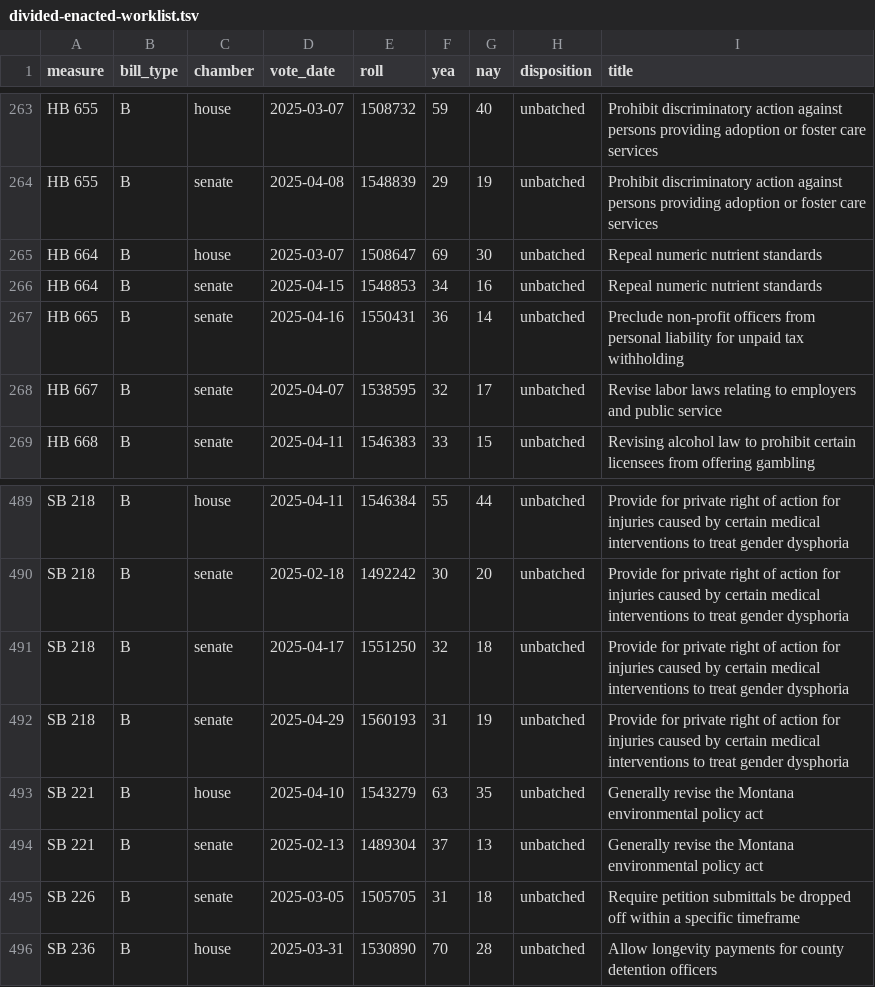
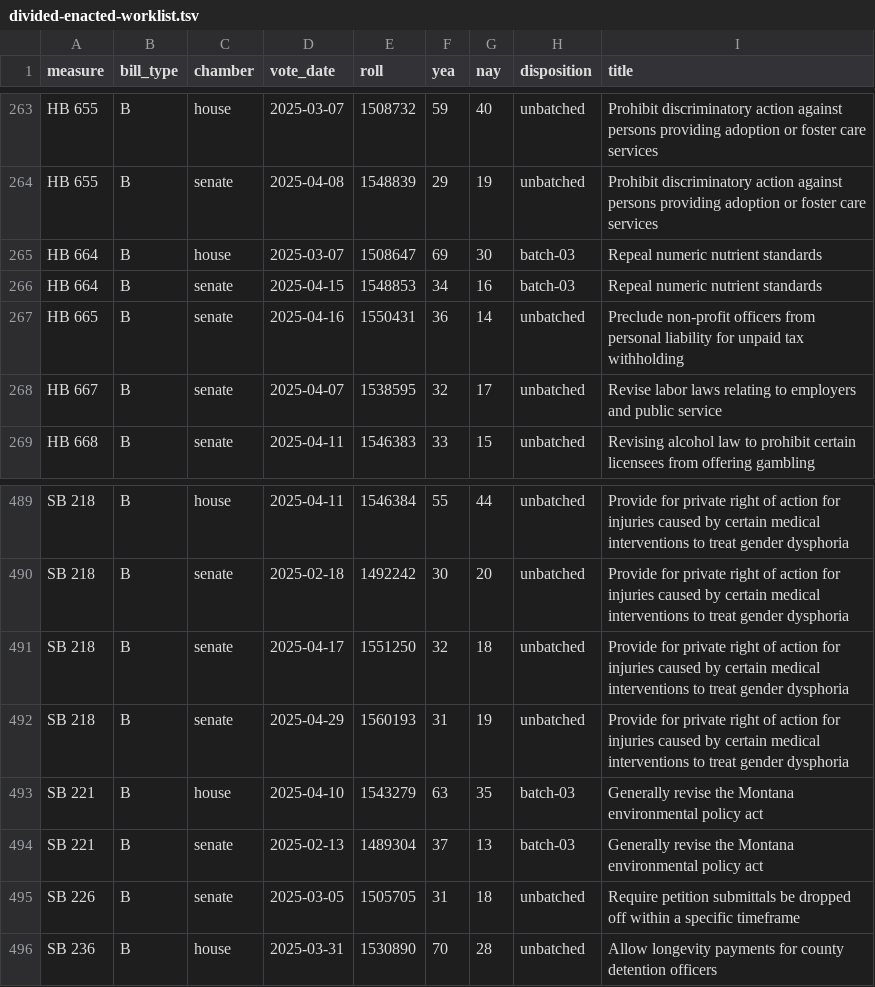
Before and after one commit to shu1513/voteapp, a TSV file: backend/evidence/rollcall/legiscan-mt-2159/survey/divided-enacted-worklist.tsv, drawn as a sheet; only a part is shown, gaps mark what is left out.

```diff
--- a/backend/evidence/rollcall/legiscan-mt-2159/survey/divided-enacted-worklist.tsv
+++ b/backend/evidence/rollcall/legiscan-mt-2159/survey/divided-enacted-worklist.tsv
@@ -264,4 +264,4 @@ HB 655	B	house	2025-03-07	1508732	59	40	unbatched	Prohibit discriminatory action
 HB 655	B	senate	2025-04-08	1548839	29	19	unbatched	Prohibit discriminatory action against persons providing adoption or foster care services
-HB 664	B	house	2025-03-07	1508647	69	30	unbatched	Repeal numeric nutrient standards
-HB 664	B	senate	2025-04-15	1548853	34	16	unbatched	Repeal numeric nutrient standards
+HB 664	B	house	2025-03-07	1508647	69	30	batch-03	Repeal numeric nutrient standards
+HB 664	B	senate	2025-04-15	1548853	34	16	batch-03	Repeal numeric nutrient standards
 HB 665	B	senate	2025-04-16	1550431	36	14	unbatched	Preclude non-profit officers from personal liability for unpaid tax withholding
@@ -492,4 +492,4 @@ SB 218	B	senate	2025-04-17	1551250	32	18	unbatched	Provide for private right of
 SB 218	B	senate	2025-04-29	1560193	31	19	unbatched	Provide for private right of action for injuries caused by certain medical interventions to treat gender dysphoria
-SB 221	B	house	2025-04-10	1543279	63	35	unbatched	Generally revise the Montana environmental policy act
-SB 221	B	senate	2025-02-13	1489304	37	13	unbatched	Generally revise the Montana environmental policy act
+SB 221	B	house	2025-04-10	1543279	63	35	batch-03	Generally revise the Montana environmental policy act
+SB 221	B	senate	2025-02-13	1489304	37	13	batch-03	Generally revise the Montana environmental policy act
 SB 226	B	senate	2025-03-05	1505705	31	18	unbatched	Require petition submittals be dropped off within a specific timeframe
```
Also changed, not shown: 11 other files.
